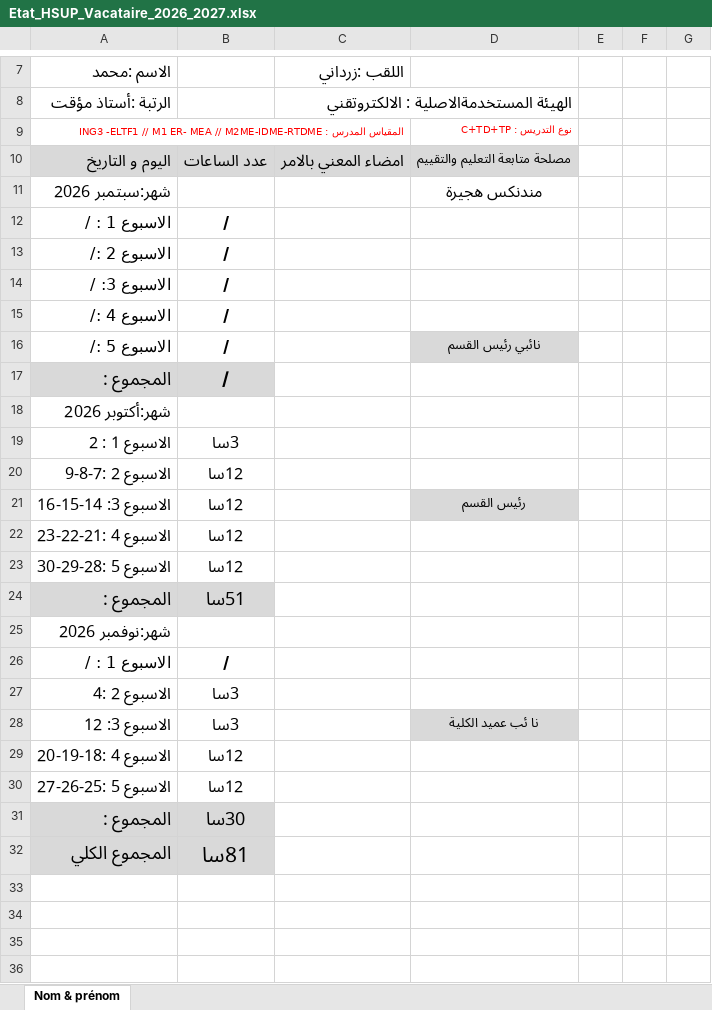
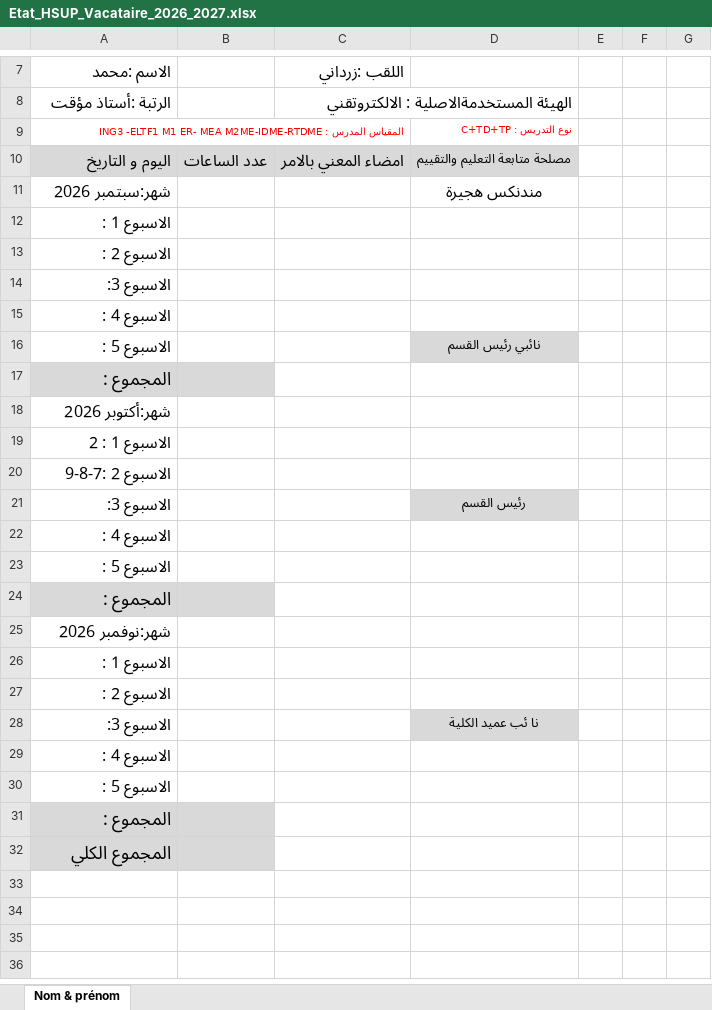
Before and after one commit to EDT-ELT-DEPARTMENT/gestion-des-heures-suppl-mentaires-Vacataires, an Excel workbook: Etat_HSUP_Vacataire_2026_2027.xlsx, sheet Nom & prénom, drawn as a sheet; only a part is shown, gaps mark what is left out; values as stored, in another font and other column widths than the file's, no borders; removed rows and columns are numbered as before the commit, all else as after; the diff names each change by its address in the sheet, - before the commit and + after, or states it on an @@ line.

Commit message:
Add files via upload

```diff
--- a/Etat_HSUP_Vacataire_2026_2027.xlsx (sheet Nom & prénom)
+++ b/Etat_HSUP_Vacataire_2026_2027.xlsx (sheet Nom & prénom)
-A9 (الاسم :محمد): …ING3 -ELTF1 // M1 ER- MEA // M2ME-IDME-RTDME
+A9 (الاسم :محمد): …ING3 -ELTF1 M1 ER- MEA M2ME-IDME-RTDME
-row 12: الاسبوع 1 : / | /
-row 13: الاسبوع 2 :/ | /
-row 14: الاسبوع 3: / | /
-row 15: الاسبوع 4 :/ | /
+row 12: الاسبوع 1 :
+row 13: الاسبوع 2 :
+row 14: الاسبوع 3:
+row 15: الاسبوع 4 :
-A16 (الاسم :محمد): الاسبوع 5 :/
+A16 (الاسم :محمد): الاسبوع 5 :
-B16:B17: /
+B16:B17: (empty)
-B19: 3سا
+B19: (empty)
-B20: 12سا
+B20: (empty)
-row 21: الاسبوع 3: 14-15-16 | 12سا |  | رئيس القسم
-row 22: الاسبوع 4 :21-22-23 | 12سا
-row 23: الاسبوع 5 :28-29-30 | 12سا
+row 21: الاسبوع 3: |  |  | رئيس القسم
+row 22: الاسبوع 4 :
+row 23: الاسبوع 5 :
-B24: 51سا
+B24: (empty)
-row 26: الاسبوع 1 : / | /
-row 27: الاسبوع 2 :4 | 3سا
+row 26: الاسبوع 1 :
+row 27: الاسبوع 2 :
-A28 (الاسم :محمد): الاسبوع 3: 12
+A28 (الاسم :محمد): الاسبوع 3:
-B28: 3سا
+B28: (empty)
-row 29: الاسبوع 4 :18-19-20 | 12سا
-row 30: الاسبوع 5 :25-26-27 | 12سا
+row 29: الاسبوع 4 :
+row 30: الاسبوع 5 :
-B31: 30سا
+B31: (empty)
-B32: 81سا
+B32: (empty)
```
